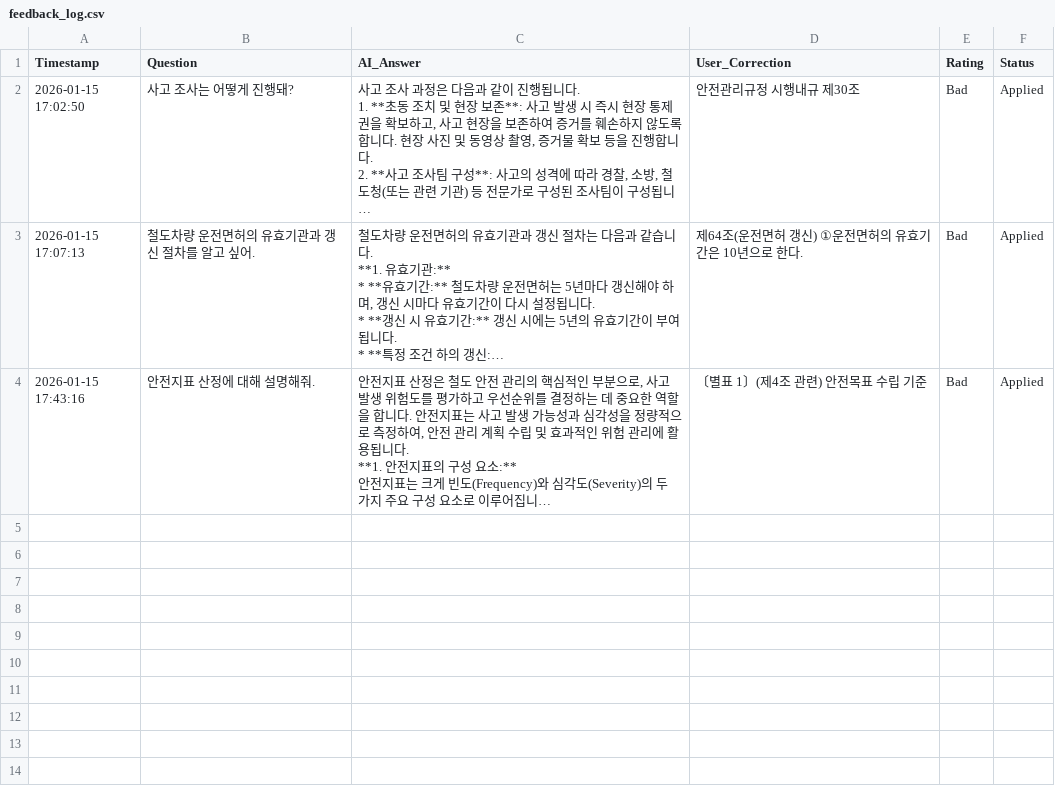
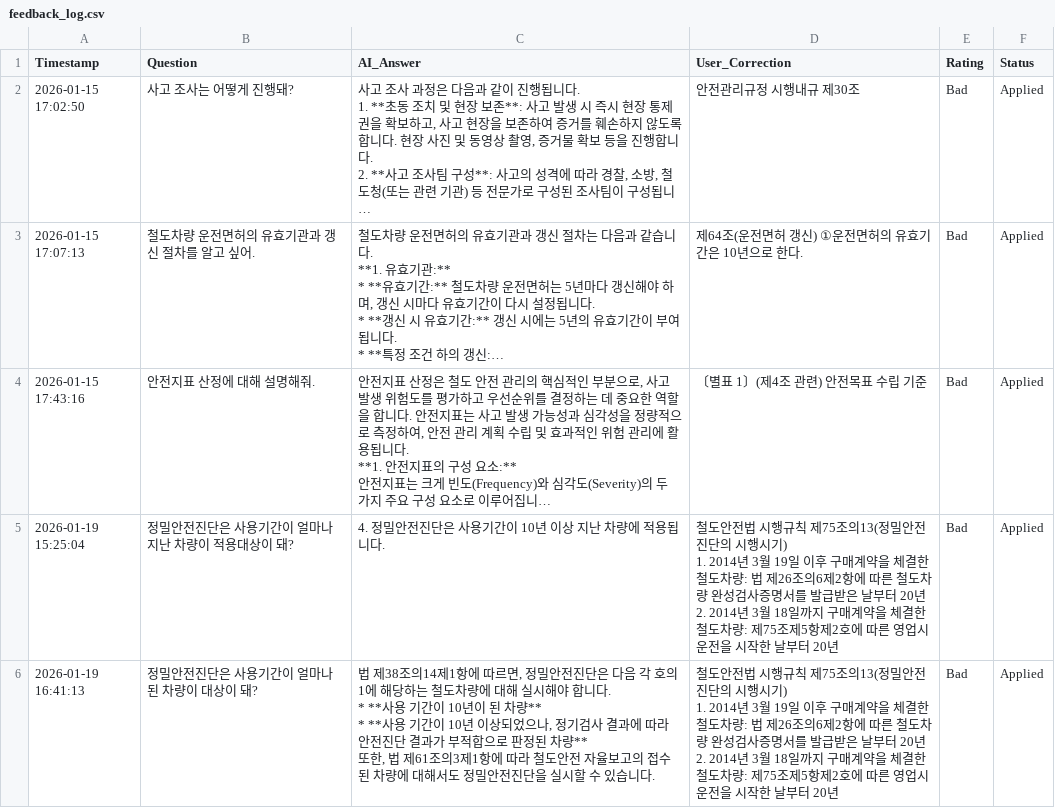
Before and after one commit to khselect/Safety_AI, a CSV file: shared/feedback_log.csv, drawn as a sheet; only a part is shown; long unchanged cells end in …; ↵ is a line break in a cell; the diff covers the shown part only; the diff names each change by its address in the sheet, - before the commit and + after, or states it on an @@ line.

```diff
--- a/shared/feedback_log.csv
+++ b/shared/feedback_log.csv
+row 5: 2026-01-19 15:25:04 | 정밀안전진단은 사용기간이 얼마나 지난 차량이 적용대상이 돼? | 4. 정밀안전진단은 사용기간이 10년 이상 지난 차량에 적용됩니다. | 철도안전법 시행규칙 제75조의13(정밀안전진단의 시행시기) ↵ 1. 2014년 3월 19일 이후 구매계약을 체결한 철도차량: 법 제26조의6제2항에 따른 철도차량 완성검사증명서를 발급받은 날부터 20년 ↵ 2. 2014년 3월 18일까지 구매계약을 체결한 철도차량: 제75조제5항제2호에 따른 영업시운전을 시작한 날부터 20년 | Bad | Applied
+row 6: 2026-01-19 16:41:13 | 정밀안전진단은 사용기간이 얼마나 된 차량이 대상이 돼? | 법 제38조의14제1항에 따르면, 정밀안전진단은 다음 각 호의 1에 해당하는 철도차량에 대해 실시해야 합니다. ↵ * **사용 기간이 10년이 된 차량** ↵ * **사용 기간이 10년 이상되었으나, 정기검사 결과에 따라 안전진단 결과가 부적합으로 판정된 차량** ↵ 또한, 법 제61조의3제1항에 따라 철도안전 자율보고의 접수된 차량에 대해서도 정밀안전진단을 실시할 수 있습니다. | 철도안전법 시행규칙 제75조의13(정밀안전진단의 시행시기) ↵ 1. 2014년 3월 19일 이후 구매계약을 체결한 철도차량: 법 제26조의6제2항에 따른 철도차량 완성검사증명서를 발급받은 날부터 20년 ↵ 2. 2014년 3월 18일까지 구매계약을 체결한 철도차량: 제75조제5항제2호에 따른 영업시운전을 시작한 날부터 20년 | Bad | Applied
```
Also changed, not shown: 1 added row elsewhere in this file, 10 other files.
